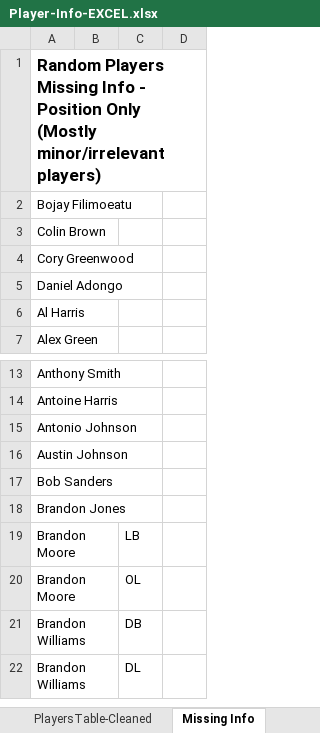
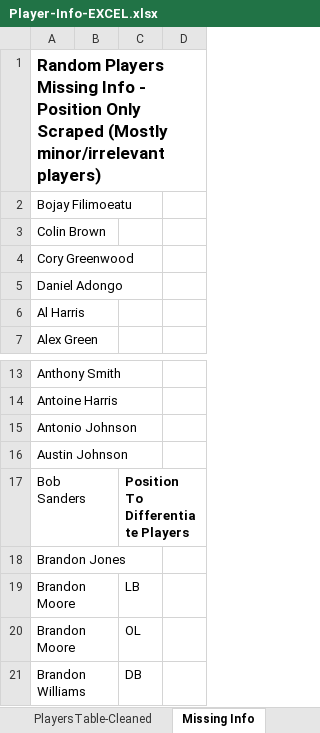
Before and after one commit to edavis25/Fantasy-Football-Database, an Excel workbook: database/data/Player-Info-EXCEL.xlsx, sheet Missing Info, drawn as a sheet; only a part is shown, gaps mark what is left out; the shorter side is filled out with more unchanged rows; values as stored, in another font and other column widths than the file's, no borders; the diff names each change by its address in the sheet, - before the commit and + after, or states it on an @@ line.

Commit message:
Added active players w/ duplicates list

```diff
--- a/database/data/Player-Info-EXCEL.xlsx (sheet Missing Info)
+++ b/database/data/Player-Info-EXCEL.xlsx (sheet Missing Info)
-A1: …Position Only (Mostly minor/irrelevant…
+A1: …Position Only Scraped (Mostly minor/irrelevant…
-C17: (empty)
+C17: Position To Differentiate Players
```
Also changed, not shown: sheet Unique-Duplicate Names, other sheet tabs.
